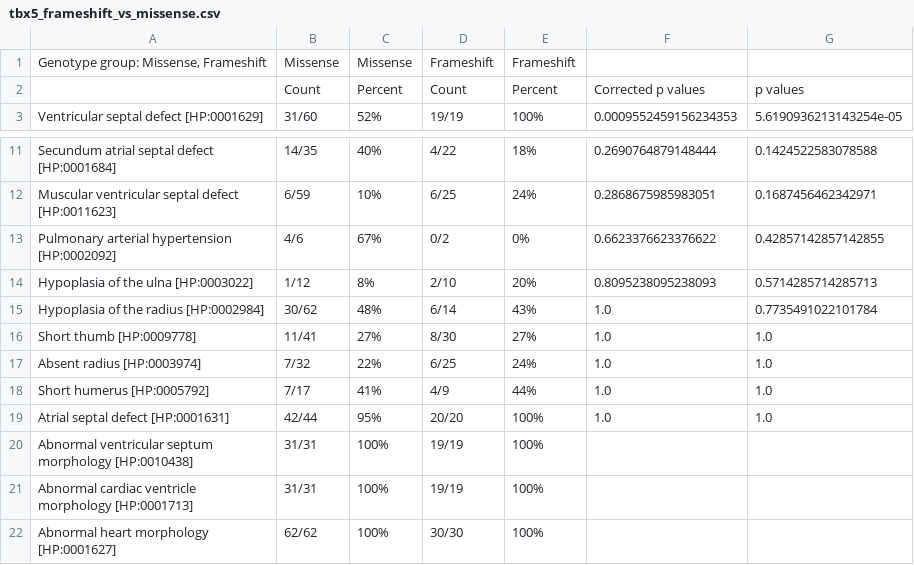
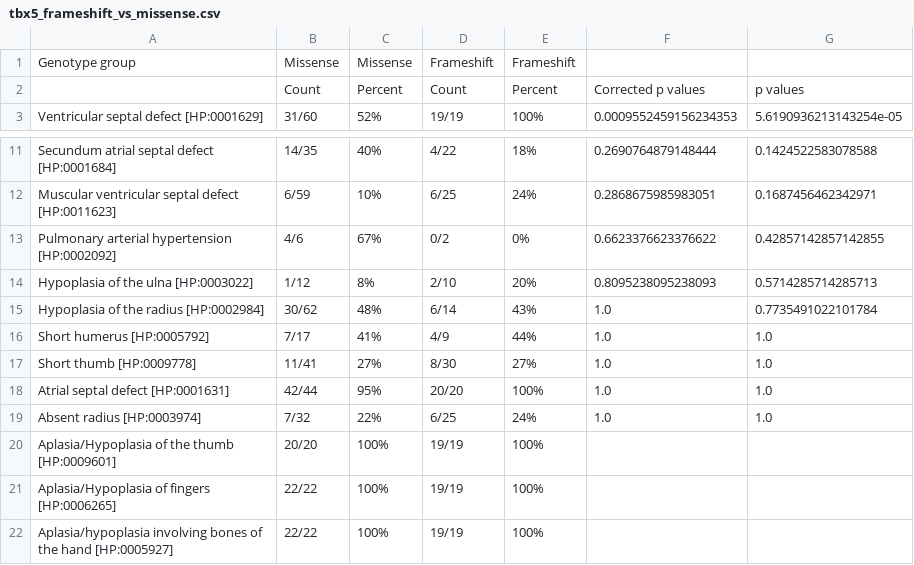
Before and after one commit to monarch-initiative/gpsea, a CSV file: docs/report/tbx5_frameshift_vs_missense.csv, drawn as a sheet; only a part is shown, gaps mark what is left out.

Commit message:
Fix some typos, use `HPOPredicate`.

```diff
--- a/docs/report/tbx5_frameshift_vs_missense.csv
+++ b/docs/report/tbx5_frameshift_vs_missense.csv
@@ -1,2 +1,2 @@
-"Genotype group: Missense, Frameshift",Missense,Missense,Frameshift,Frameshift,,
+Genotype group,Missense,Missense,Frameshift,Frameshift,,
 ,Count,Percent,Count,Percent,Corrected p values,p values
@@ -15,8 +15,8 @@ Hypoplasia of the ulna [HP:0003022],1/12,8%,2/10,20%,0.8095238095238093,0.571428
 Hypoplasia of the radius [HP:0002984],30/62,48%,6/14,43%,1.0,0.7735491022101784
+Short humerus [HP:0005792],7/17,41%,4/9,44%,1.0,1.0
 Short thumb [HP:0009778],11/41,27%,8/30,27%,1.0,1.0
+Atrial septal defect [HP:0001631],42/44,95%,20/20,100%,1.0,1.0
 Absent radius [HP:0003974],7/32,22%,6/25,24%,1.0,1.0
-Short humerus [HP:0005792],7/17,41%,4/9,44%,1.0,1.0
-Atrial septal defect [HP:0001631],42/44,95%,20/20,100%,1.0,1.0
-Abnormal ventricular septum morphology [HP:0010438],31/31,100%,19/19,100%,,
-Abnormal cardiac ventricle morphology [HP:0001713],31/31,100%,19/19,100%,,
-Abnormal heart morphology [HP:0001627],62/62,100%,30/30,100%,,
+Aplasia/Hypoplasia of the thumb [HP:0009601],20/20,100%,19/19,100%,,
+Aplasia/Hypoplasia of fingers [HP:0006265],22/22,100%,19/19,100%,,
+Aplasia/hypoplasia involving bones of the hand [HP:0005927],22/22,100%,19/19,100%,,
```
Also changed, not shown: docs/user-guide/report/tbx5_frameshift.csv, 19 other files.
